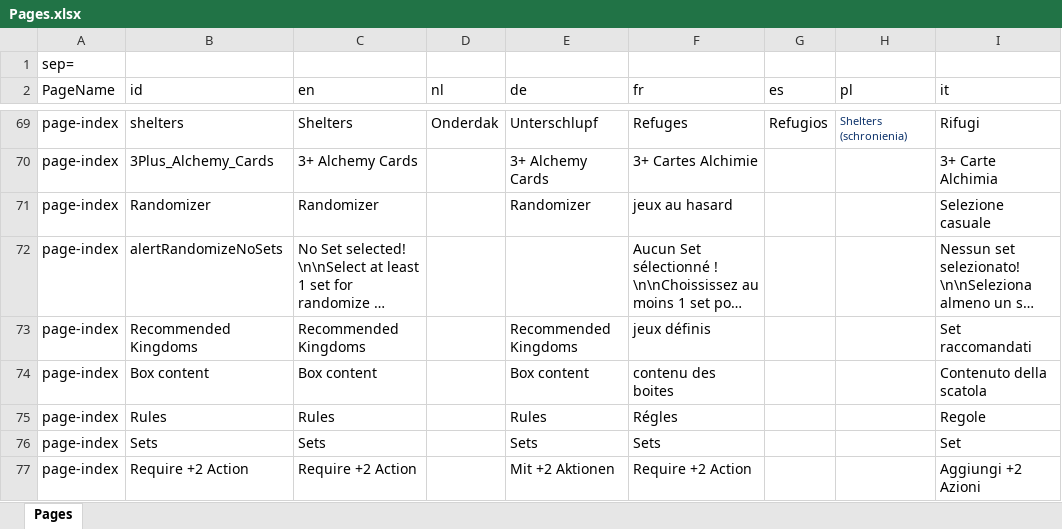
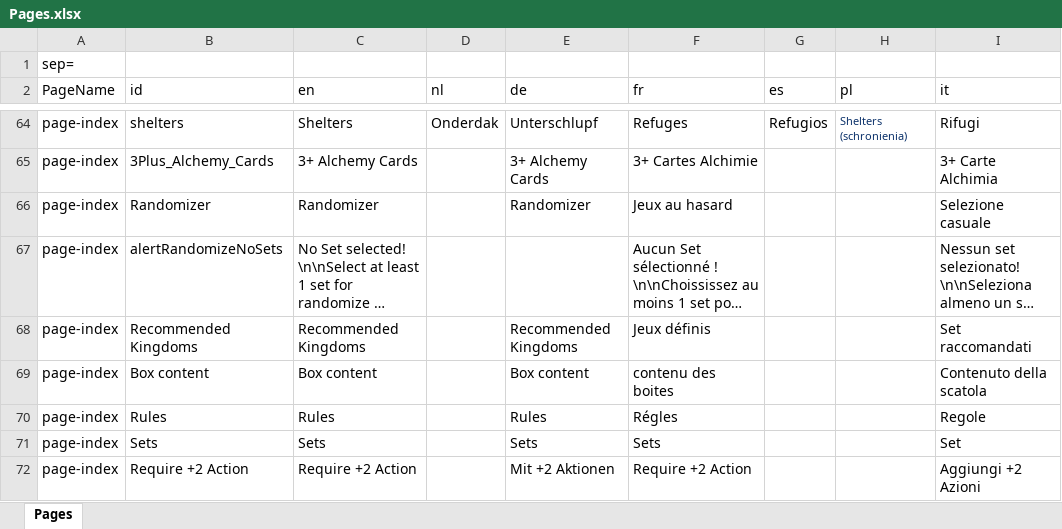
Before and after one commit to gillesgros/Vite-KingdomCreator-New, an Excel workbook: process/resources/Pages.xlsx, sheet Pages, drawn as a sheet; only a part is shown, gaps mark what is left out; long unchanged cells end in …; values as stored, in another font and other column widths than the file's, no borders; addresses are those after the commit; the diff covers the shown part only; the diff names each change by its address in the sheet, - before the commit and + after, or states it on an @@ line.

```diff
--- a/process/resources/Pages.xlsx (sheet Pages)
+++ b/process/resources/Pages.xlsx (sheet Pages)
-F66 (fr): jeux au hasard
+F66 (fr): Jeux au hasard
-F68 (fr): jeux définis
+F68 (fr): Jeux définis
```
Also changed, not shown: 44 added rows, 11 removed rows and 5 edited cells elsewhere in this sheet, 27 other files.
